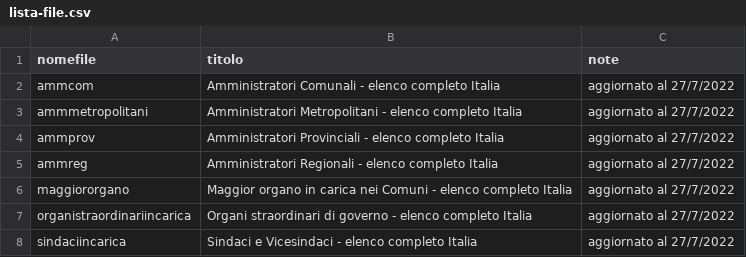
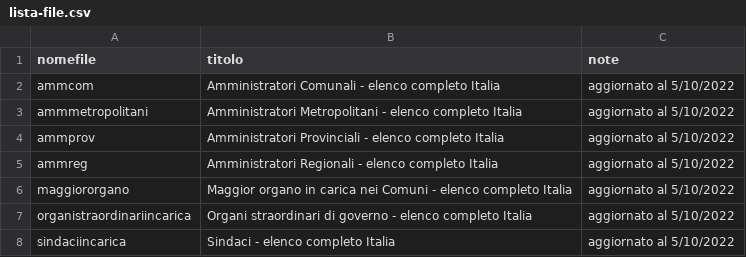
Before and after one commit to ondata/sesso-e-potere, a CSV file: dati/amministazioni-italiane/risorse/lista-file.csv, drawn as a sheet.

```diff
--- a/dati/amministazioni-italiane/risorse/lista-file.csv
+++ b/dati/amministazioni-italiane/risorse/lista-file.csv
@@ -1,8 +1,8 @@
 nomefile,titolo,note
-ammcom,Amministratori Comunali - elenco completo Italia,aggiornato al 27/7/2022
-ammmetropolitani,Amministratori Metropolitani - elenco completo Italia,aggiornato al 27/7/2022
-ammprov,Amministratori Provinciali - elenco completo Italia,aggiornato al 27/7/2022
-ammreg,Amministratori Regionali - elenco completo Italia,aggiornato al 27/7/2022
-maggiororgano,Maggior organo in carica nei Comuni - elenco completo Italia,aggiornato al 27/7/2022
-organistraordinariincarica,Organi straordinari di governo - elenco completo Italia,aggiornato al 27/7/2022
-sindaciincarica,Sindaci e Vicesindaci - elenco completo Italia,aggiornato al 27/7/2022
+ammcom,Amministratori Comunali - elenco completo Italia,aggiornato al 5/10/2022
+ammmetropolitani,Amministratori Metropolitani - elenco completo Italia,aggiornato al 5/10/2022
+ammprov,Amministratori Provinciali - elenco completo Italia,aggiornato al 5/10/2022
+ammreg,Amministratori Regionali - elenco completo Italia,aggiornato al 5/10/2022
+maggiororgano,Maggior organo in carica nei Comuni - elenco completo Italia,aggiornato al 5/10/2022
+organistraordinariincarica,Organi straordinari di governo - elenco completo Italia,aggiornato al 5/10/2022
+sindaciincarica,Sindaci - elenco completo Italia,aggiornato al 5/10/2022
```
Also changed, not shown: dati/amministazioni-italiane/processing/ammmetropolitani.csv, dati/amministazioni-italiane/processing/ammprov.csv, 6 other files.
